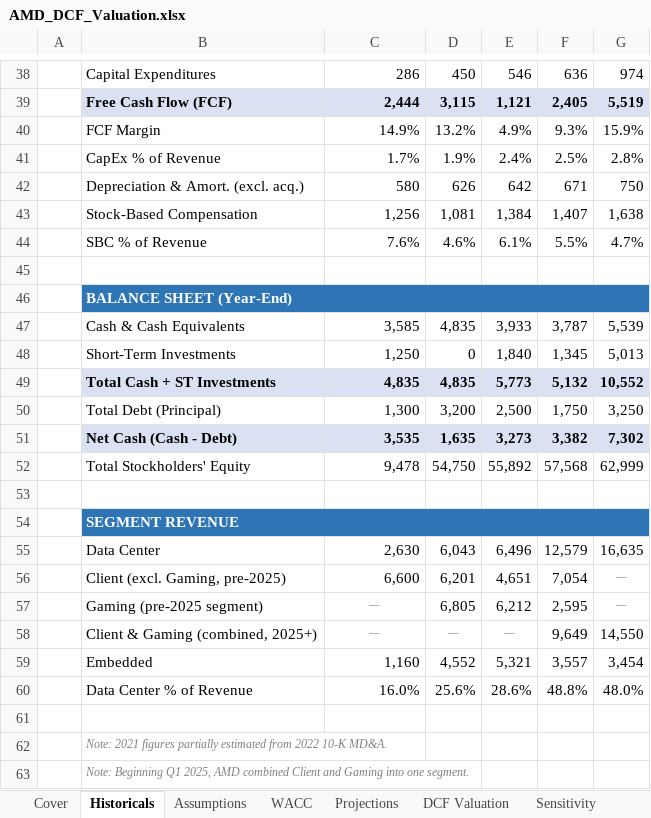
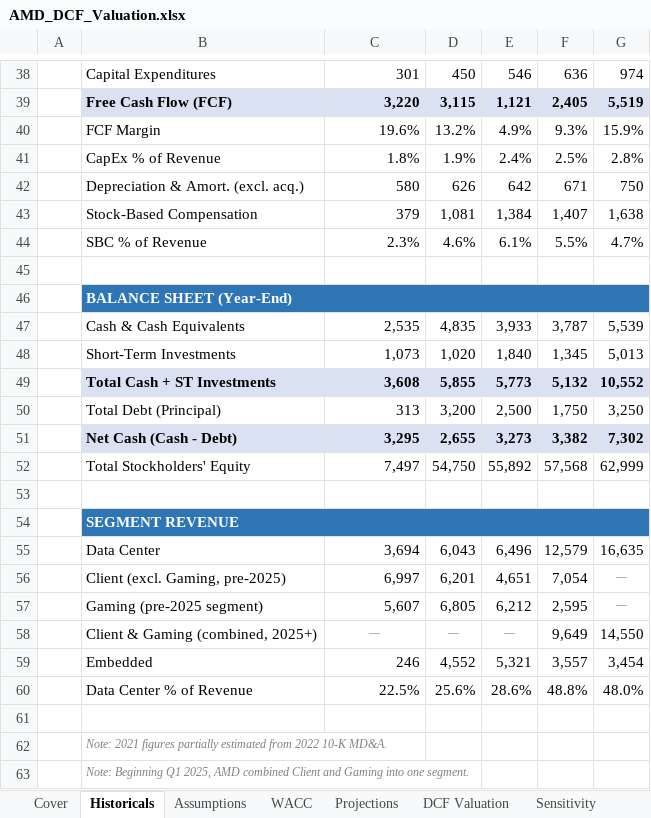
Before and after one commit to vibhavshirur/AMD_Evaluation_2026, an Excel workbook: DCF-Excel&EquityNote/AMD_DCF_Valuation.xlsx, sheet Historicals, drawn as a sheet; only a part is shown, gaps mark what is left out; values as stored, in another font and other column widths than the file's, no borders; the diff covers the shown part only; the diff names each change by its address in the sheet, - before the commit and + after, or states it on an @@ line.

```diff
--- a/DCF-Excel&EquityNote/AMD_DCF_Valuation.xlsx (sheet Historicals)
+++ b/DCF-Excel&EquityNote/AMD_DCF_Valuation.xlsx (sheet Historicals)
-C38: 286
+C38: 301
-C39: 2,444
+C39: 3,220
-C40: 14.9%
+C40: 19.6%
-C41: 1.7%
+C41: 1.8%
-C43: 1,256
+C43: 379
-C44: 7.6%
+C44: 2.3%
-C47: 3,585
+C47: 2,535
-C48: 1,250
+C48: 1,073
-D48: 0
+D48: 1,020
-C49: 4,835
+C49: 3,608
-D49: 4,835
+D49: 5,855
-C50: 1,300
+C50: 313
-C51: 3,535
+C51: 3,295
-D51: 1,635
+D51: 2,655
-C52: 9,478
+C52: 7,497
-C55: 2,630
+C55: 3,694
-C56: 6,600
+C56: 6,997
-C57: —
+C57: 5,607
@@ C57 italic: on → off, text colour: #808080 → black, text size: larger, alignment: center → right @@
-C59: 1,160
+C59: 246
-C60: 16.0%
+C60: 22.5%
```
Also changed, not shown: 20 edited cells elsewhere in this sheet, sheet Projections, sheet Sensitivity, sheet DCF Valuation, sheet Assumptions, sheet Cover, sheet WACC, 1 other file.
